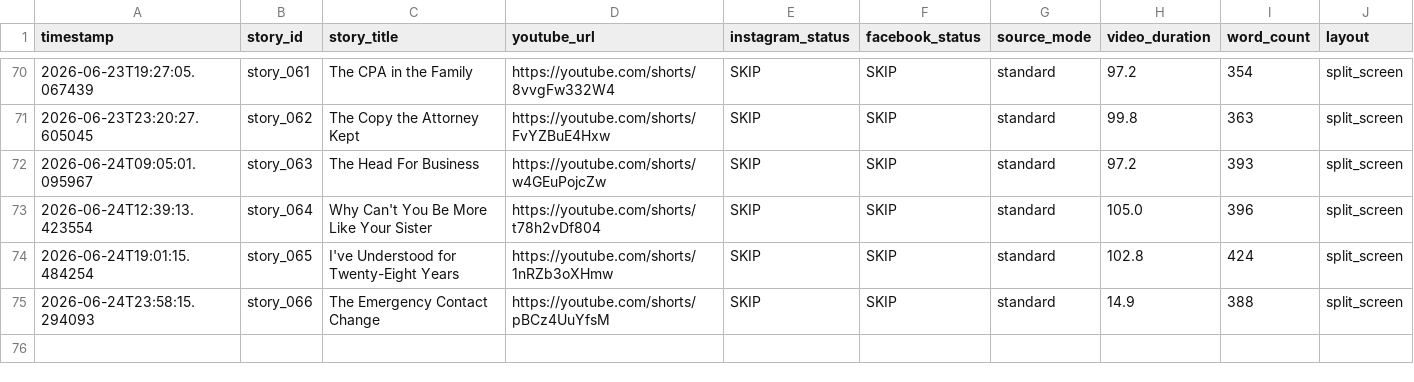
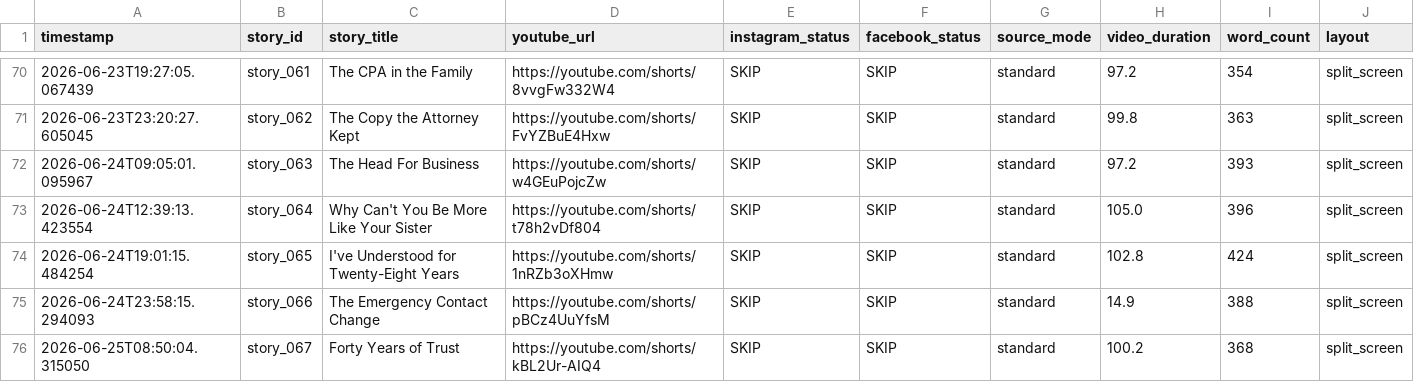
Before and after one commit to AddyCuber/reels-on-rails, a CSV file: upload_log.csv, drawn as a sheet; only a part is shown, gaps mark what is left out; the diff names each change by its address in the sheet, - before the commit and + after, or states it on an @@ line.

```diff
--- a/upload_log.csv
+++ b/upload_log.csv
+row 76: 2026-06-25T08:50:04.315050 | story_067 | Forty Years of Trust | https://youtube.com/shorts/kBL2Ur-AIQ4 | SKIP | SKIP | standard | 100.2 | 368 | split_screen
```
Also changed, not shown: 3 other files.
